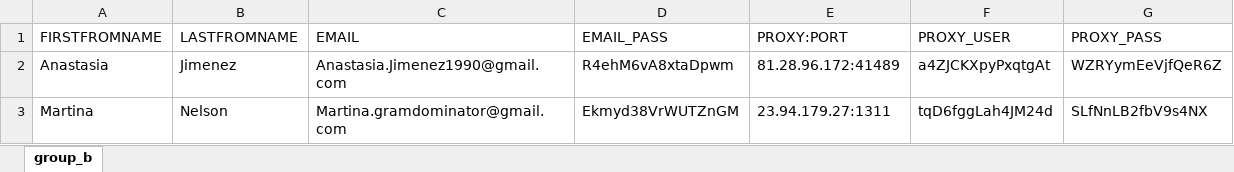
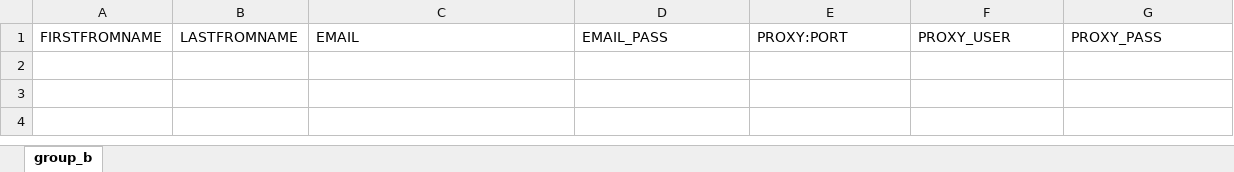
Before and after one commit to adamnBlack/pyqt_monster, an Excel workbook: database/group_b.xlsx, sheet group_b, drawn as a sheet; values as stored, in another font and other column widths than the file's, no borders; the diff names each change by its address in the sheet, - before the commit and + after, or states it on an @@ line.

```diff
--- a/database/group_b.xlsx (sheet group_b)
+++ b/database/group_b.xlsx (sheet group_b)
-row 2: Anastasia | Jimenez | Anastasia.Jimenez1990@gmail.com | R4ehM6vA8xtaDpwm | 81.28.96.172:41489 | a4ZJCKXpyPxqtgAt | WZRYymEeVjfQeR6Z
-row 3: Martina | Nelson | Martina.gramdominator@gmail.com | Ekmyd38VrWUTZnGM | 23.94.179.27:1311 | tqD6fggLah4JM24d | SLfNnLB2fbV9s4NX
```
Also changed, not shown: database/group_a.xlsx, database/target.xlsx, 13 other files.
